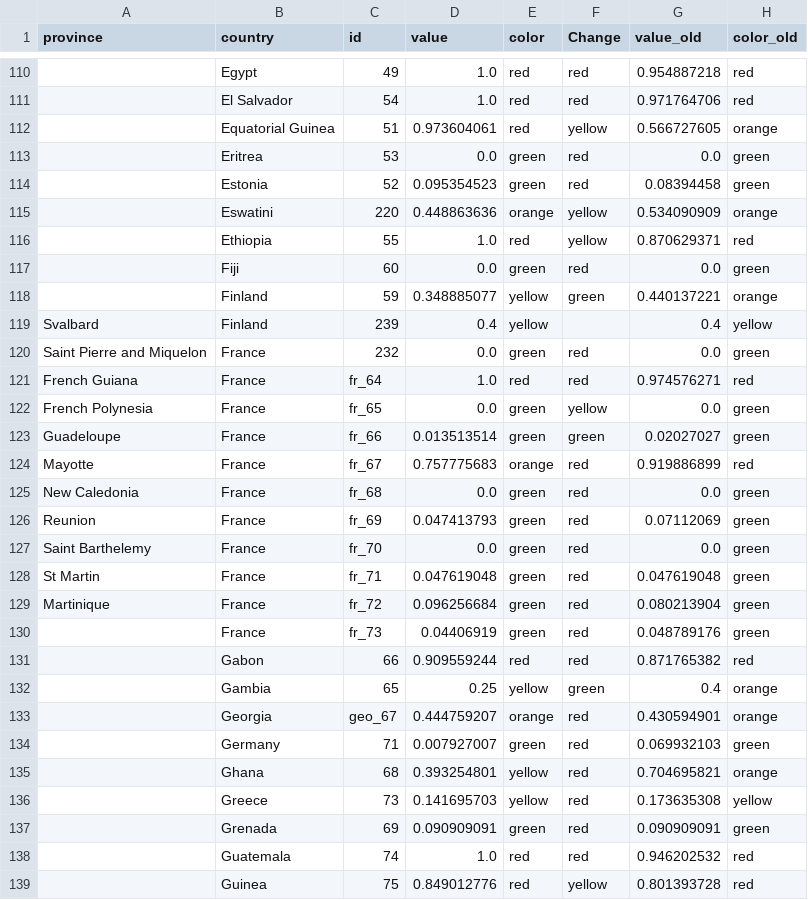
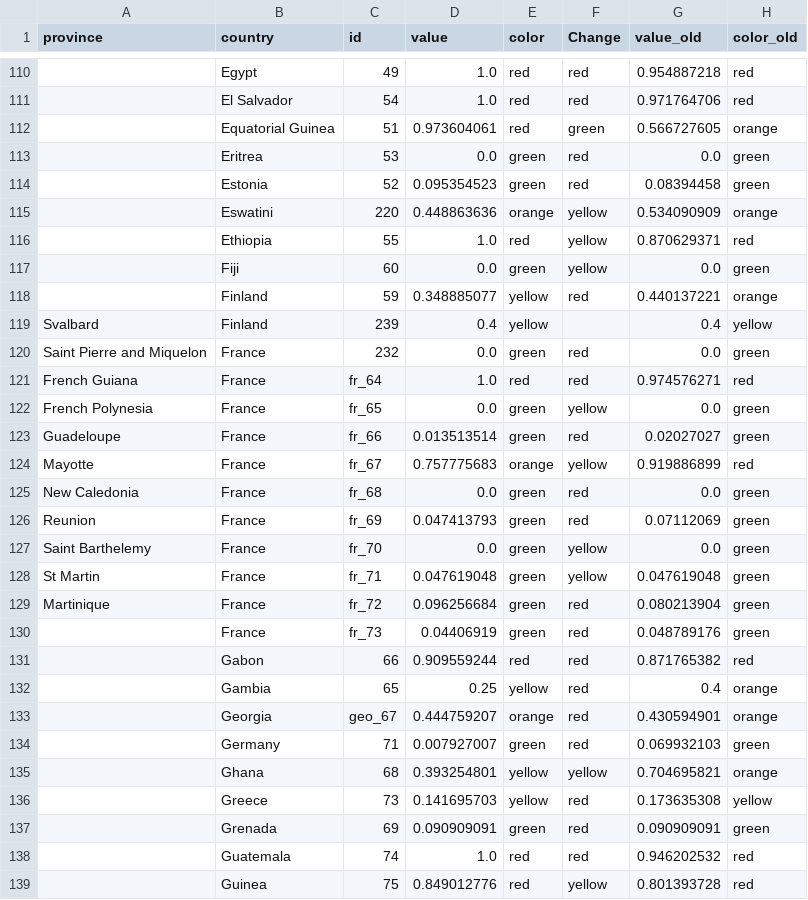
Before and after one commit to obuchel/COVID-19_map, a CSV file: classification_ids2.csv, drawn as a sheet; only a part is shown, gaps mark what is left out; the diff covers the shown part only; the diff names each change by its address in the sheet, - before the commit and + after, or states it on an @@ line.

```diff
--- a/classification_ids2.csv
+++ b/classification_ids2.csv
-F112 (Change): yellow
+F112 (Change): green
-F117 (Change): red
+F117 (Change): yellow
-F118 (Change): green
+F118 (Change): red
-F123 (Change): green
+F123 (Change): red
-F124 (Change): red
+F124 (Change): yellow
-F127:F128 (Change): red
+F127:F128 (Change): yellow
-F132 (Change): green
+F132 (Change): red
-F135 (Change): red
+F135 (Change): yellow
```
Also changed, not shown: 32 edited cells elsewhere in this file, classification_ids3.csv.
